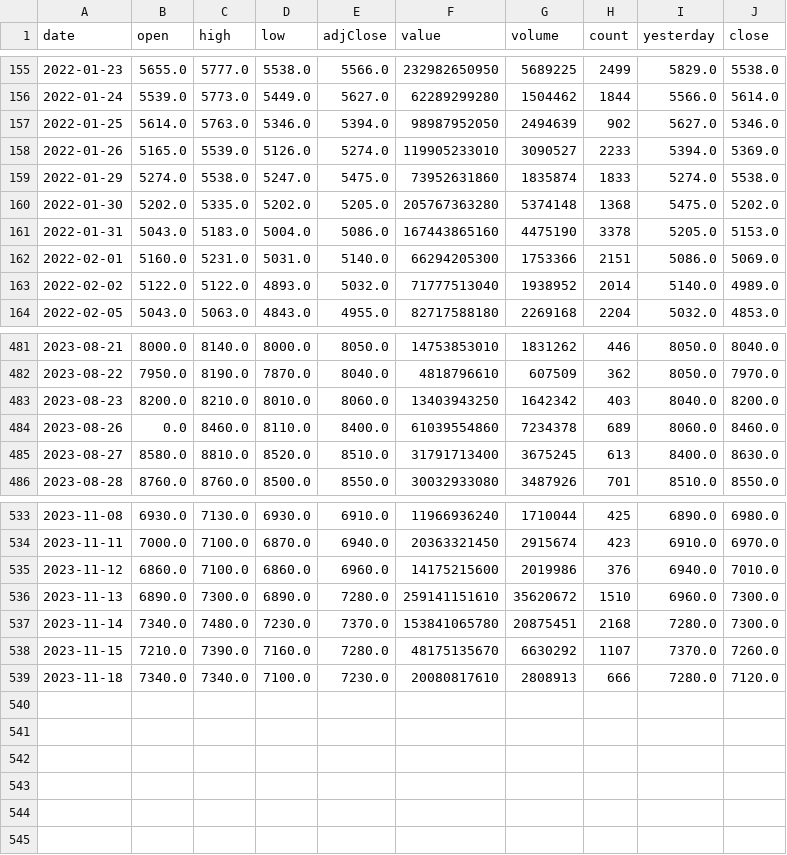
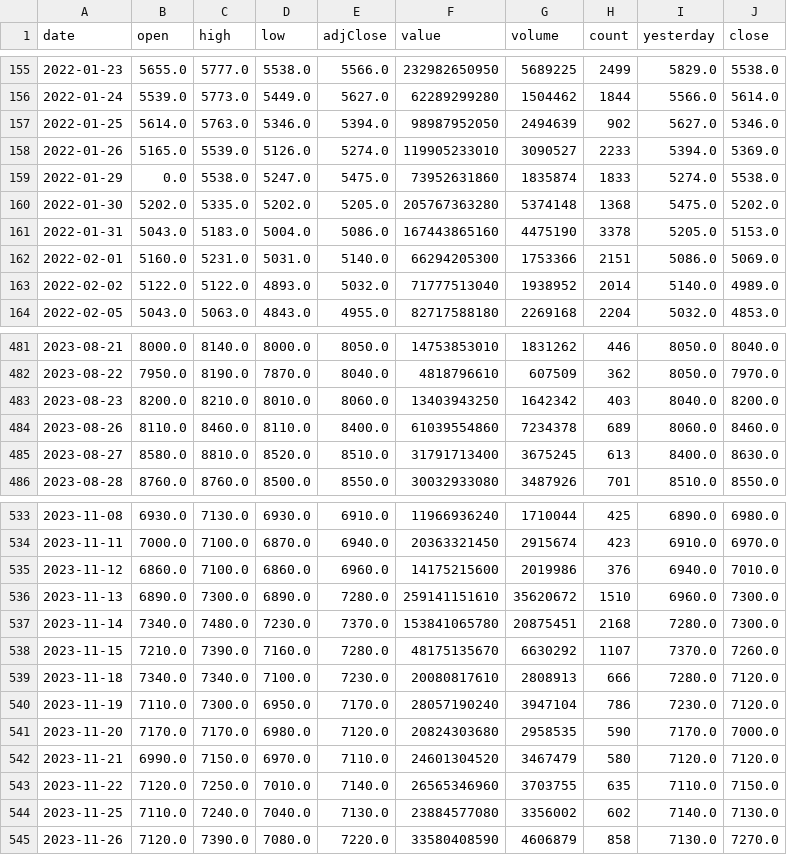
Before and after one commit to arefnajafkia/python_bors_iran-, a CSV file: tickers_data/غکورش-ت.csv, drawn as a sheet; only a part is shown, gaps mark what is left out.

```diff
--- a/tickers_data/غکورش-ت.csv
+++ b/tickers_data/غکورش-ت.csv
@@ -158,3 +158,3 @@ date,open,high,low,adjClose,value,volume,count,yesterday,close
 2022-01-26,5165.0,5539.0,5126.0,5274.0,119905233010,3090527,2233,5394.0,5369.0
-2022-01-29,5274.0,5538.0,5247.0,5475.0,73952631860,1835874,1833,5274.0,5538.0
+2022-01-29,0.0,5538.0,5247.0,5475.0,73952631860,1835874,1833,5274.0,5538.0
 2022-01-30,5202.0,5335.0,5202.0,5205.0,205767363280,5374148,1368,5475.0,5202.0
@@ -483,3 +483,3 @@ date,open,high,low,adjClose,value,volume,count,yesterday,close
 2023-08-23,8200.0,8210.0,8010.0,8060.0,13403943250,1642342,403,8040.0,8200.0
-2023-08-26,0.0,8460.0,8110.0,8400.0,61039554860,7234378,689,8060.0,8460.0
+2023-08-26,8110.0,8460.0,8110.0,8400.0,61039554860,7234378,689,8060.0,8460.0
 2023-08-27,8580.0,8810.0,8520.0,8510.0,31791713400,3675245,613,8400.0,8630.0
@@ -539 +539,7 @@ date,open,high,low,adjClose,value,volume,count,yesterday,close
 2023-11-18,7340.0,7340.0,7100.0,7230.0,20080817610,2808913,666,7280.0,7120.0
+2023-11-19,7110.0,7300.0,6950.0,7170.0,28057190240,3947104,786,7230.0,7120.0
+2023-11-20,7170.0,7170.0,6980.0,7120.0,20824303680,2958535,590,7170.0,7000.0
+2023-11-21,6990.0,7150.0,6970.0,7110.0,24601304520,3467479,580,7120.0,7120.0
+2023-11-22,7120.0,7250.0,7010.0,7140.0,26565346960,3703755,635,7110.0,7150.0
+2023-11-25,7110.0,7240.0,7040.0,7130.0,23884577080,3356002,602,7140.0,7130.0
+2023-11-26,7120.0,7390.0,7080.0,7220.0,33580408590,4606879,858,7130.0,7270.0
```
Also changed, not shown: tickers_data/تلیسه-ت.csv, tickers_data/شپاکسا-ت.csv, 2 other files.
